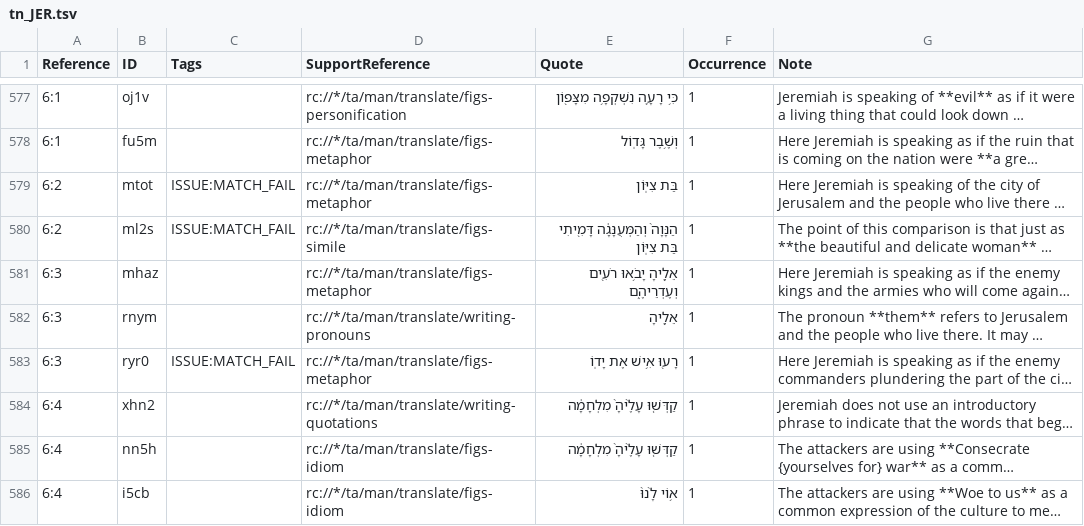
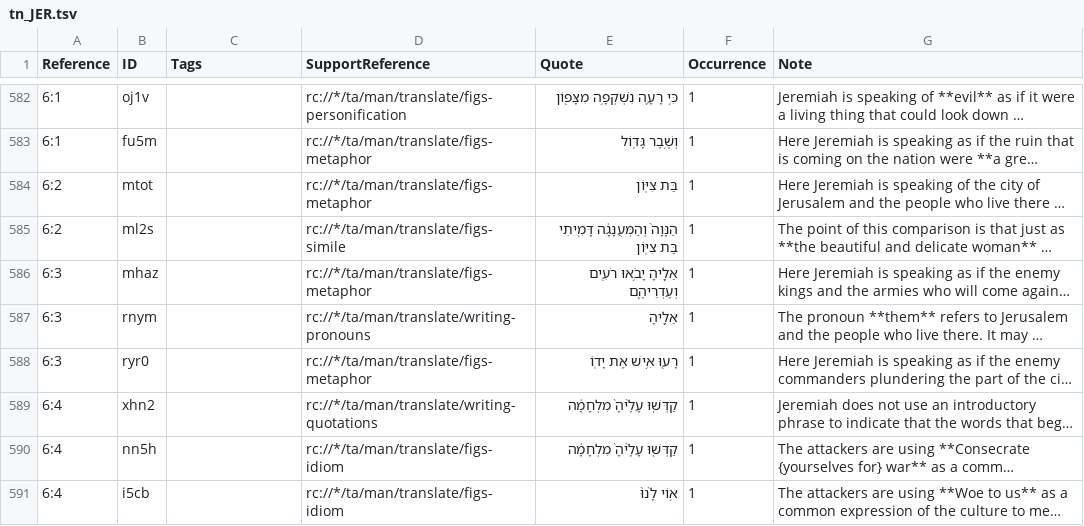
Before and after one commit to ding0t/en_tn, a TSV file: tn_JER.tsv, drawn as a sheet; only a part is shown, gaps mark what is left out; long unchanged cells end in …; addresses are those after the commit; the diff covers the shown part only; the diff names each change by its address in the sheet, - before the commit and + after, or states it on an @@ line.

```diff
--- a/tn_JER.tsv
+++ b/tn_JER.tsv
-C584:C585 (Tags): ISSUE:MATCH_FAIL
+C584:C585 (Tags): (empty)
-C588 (Tags): ISSUE:MATCH_FAIL
+C588 (Tags): (empty)
```
Also changed, not shown: 5 added rows, 2 removed rows and 50 edited cells elsewhere in this file.
